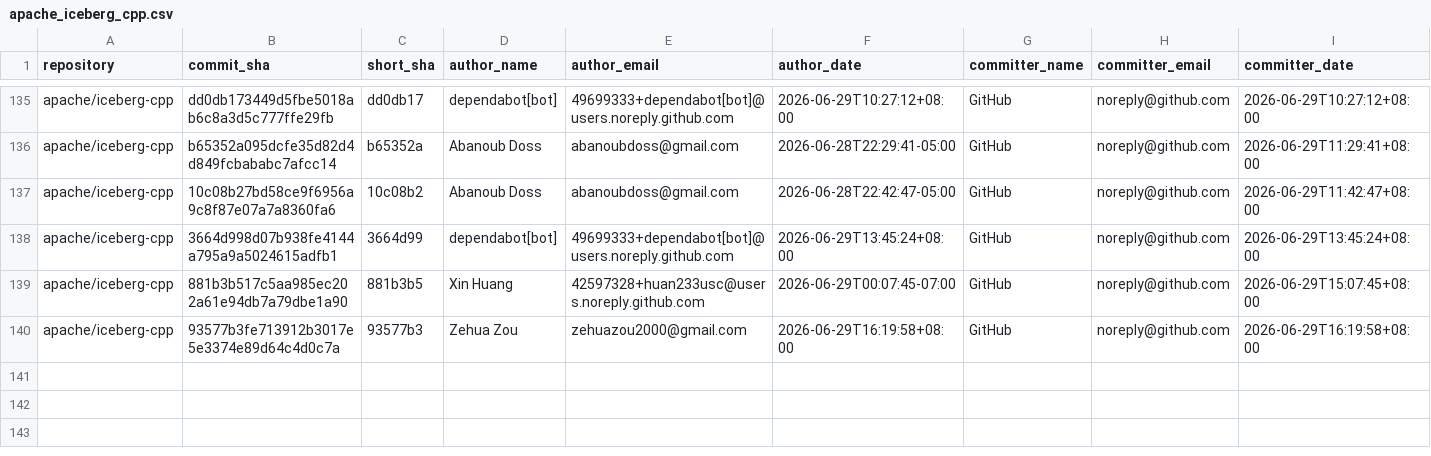
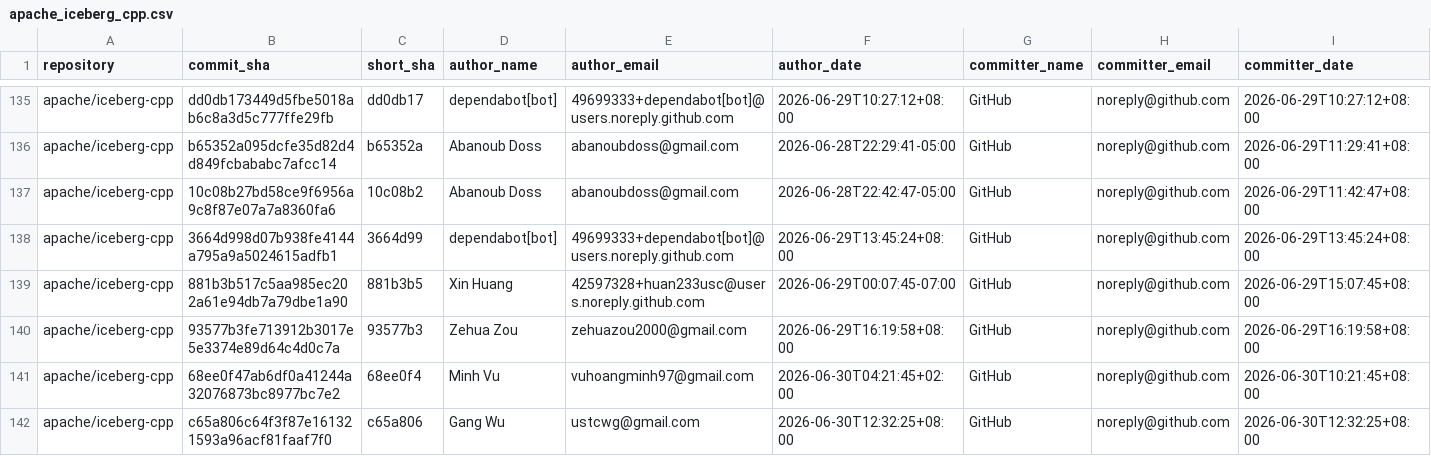
Before and after one commit to kevinjqliu/iceberg-activity-tracker, a CSV file: data/commits/apache_iceberg_cpp.csv, drawn as a sheet; only a part is shown, gaps mark what is left out; rows hold the shown columns only; the diff names each change by its address in the sheet, - before the commit and + after, or states it on an @@ line.

```diff
--- a/data/commits/apache_iceberg_cpp.csv
+++ b/data/commits/apache_iceberg_cpp.csv
+row 141: apache/iceberg-cpp | 68ee0f47ab6df0a41244a32076873bc8977bc7e2 | 68ee0f4 | Minh Vu | vuhoangminh97@gmail.com | 2026-06-30T04:21:45+02:00 | GitHub | noreply@github.com | 2026-06-30T10:21:45+08:00
+row 142: apache/iceberg-cpp | c65a806c64f3f87e161321593a96acf81faaf7f0 | c65a806 | Gang Wu | ustcwg@gmail.com | 2026-06-30T12:32:25+08:00 | GitHub | noreply@github.com | 2026-06-30T12:32:25+08:00
```
Also changed, not shown: data/commits/apache_iceberg.csv, data/commits/apache_iceberg_go.csv, 2 other files.
